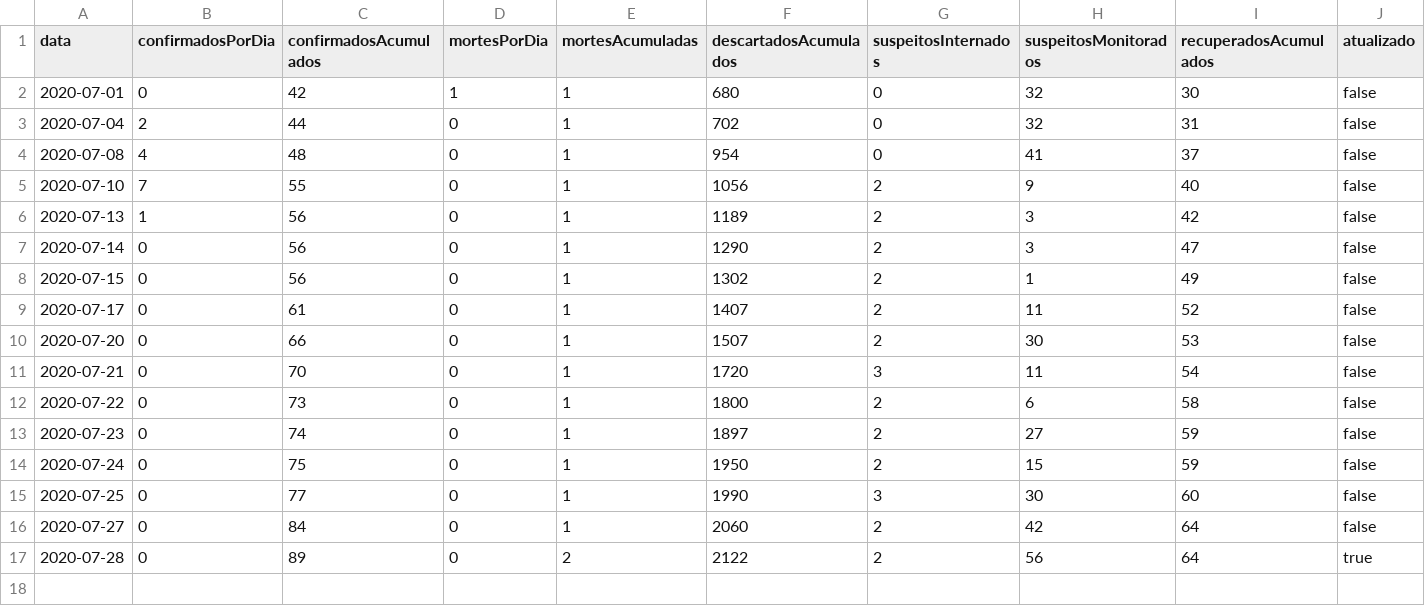
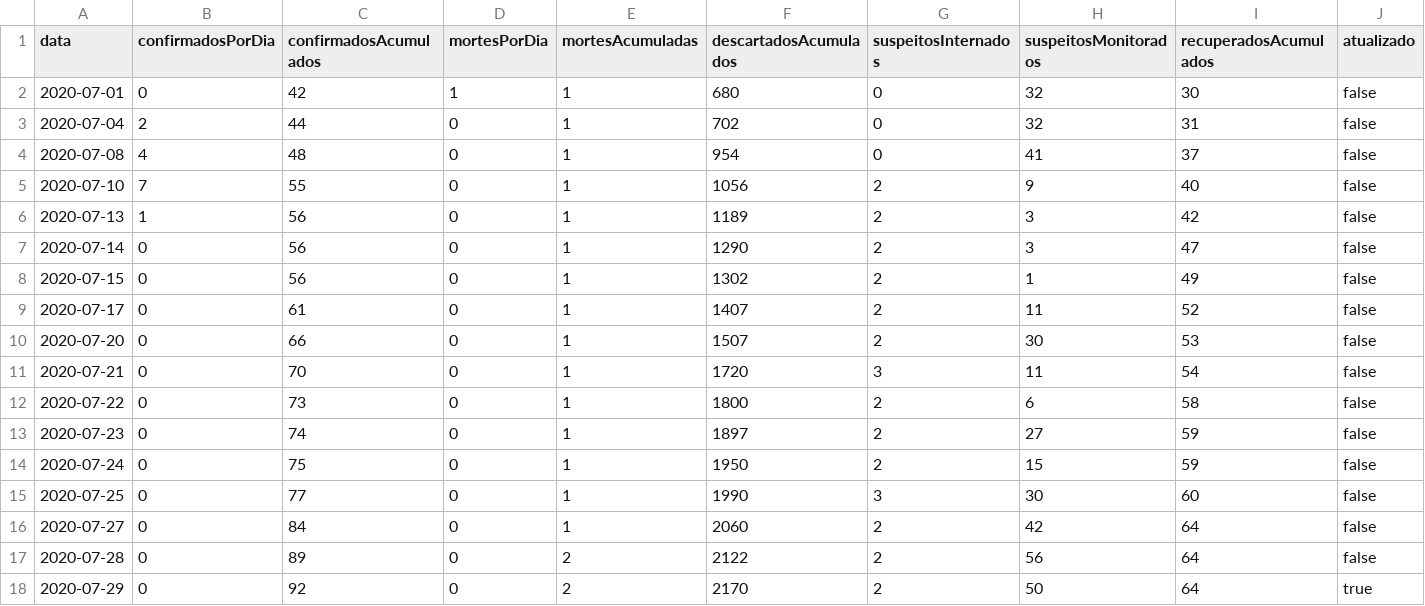
Before and after one commit to Honteq/covidcorrente, a CSV file: dados_covid19_casospordata.csv, drawn as a sheet.

Commit message:
update + casos

```diff
--- a/dados_covid19_casospordata.csv
+++ b/dados_covid19_casospordata.csv
@@ -16,2 +16,3 @@ data,confirmadosPorDia,confirmadosAcumulados,mortesPorDia,mortesAcumuladas,desca
 2020-07-27,0,84,0,1,2060,2,42,64,false
-2020-07-28,0,89,0,2,2122,2,56,64,true
+2020-07-28,0,89,0,2,2122,2,56,64,false
+2020-07-29,0,92,0,2,2170,2,50,64,true
```
